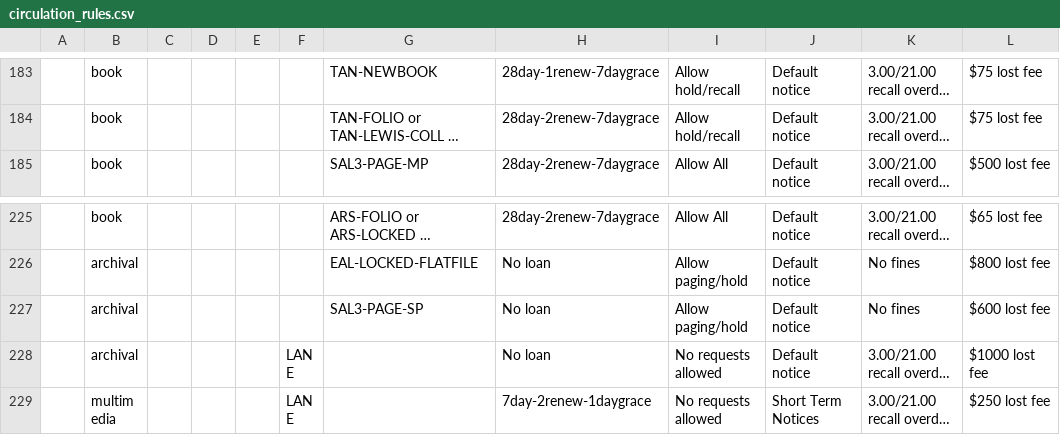
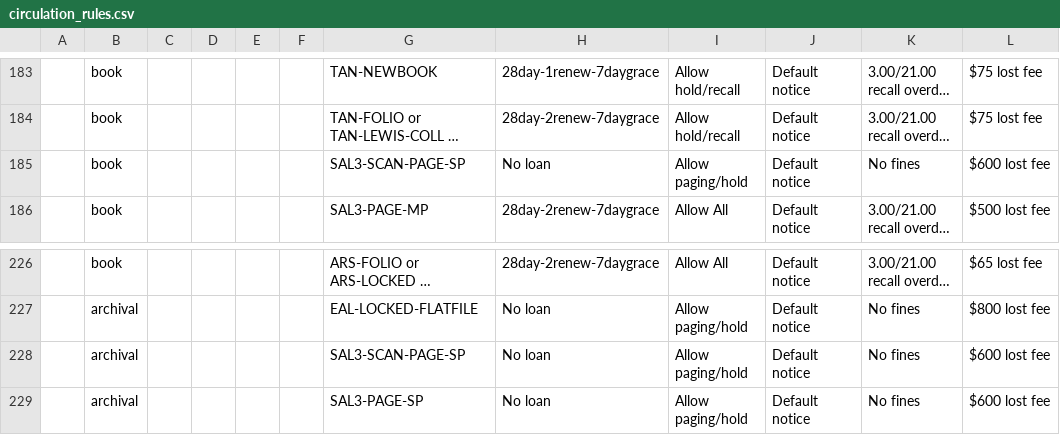
Before and after one commit to sul-dlss/sul-requests, a CSV file: config/folio/circulation_rules.csv, drawn as a sheet; only a part is shown, gaps mark what is left out; the shorter side is filled out with more unchanged rows; long unchanged cells end in …; the diff names each change by its address in the sheet, - before the commit and + after, or states it on an @@ line.

Commit message:
Update FOLIO types

```diff
--- a/config/folio/circulation_rules.csv
+++ b/config/folio/circulation_rules.csv
+row 185:  | book |  |  |  |  | SAL3-SCAN-PAGE-SP | No loan | Allow paging/hold | Default notice | No fines | $600 lost fee
+row 228:  | archival |  |  |  |  | SAL3-SCAN-PAGE-SP | No loan | Allow paging/hold | Default notice | No fines | $600 lost fee
```
Also changed, not shown: 1 other file.
